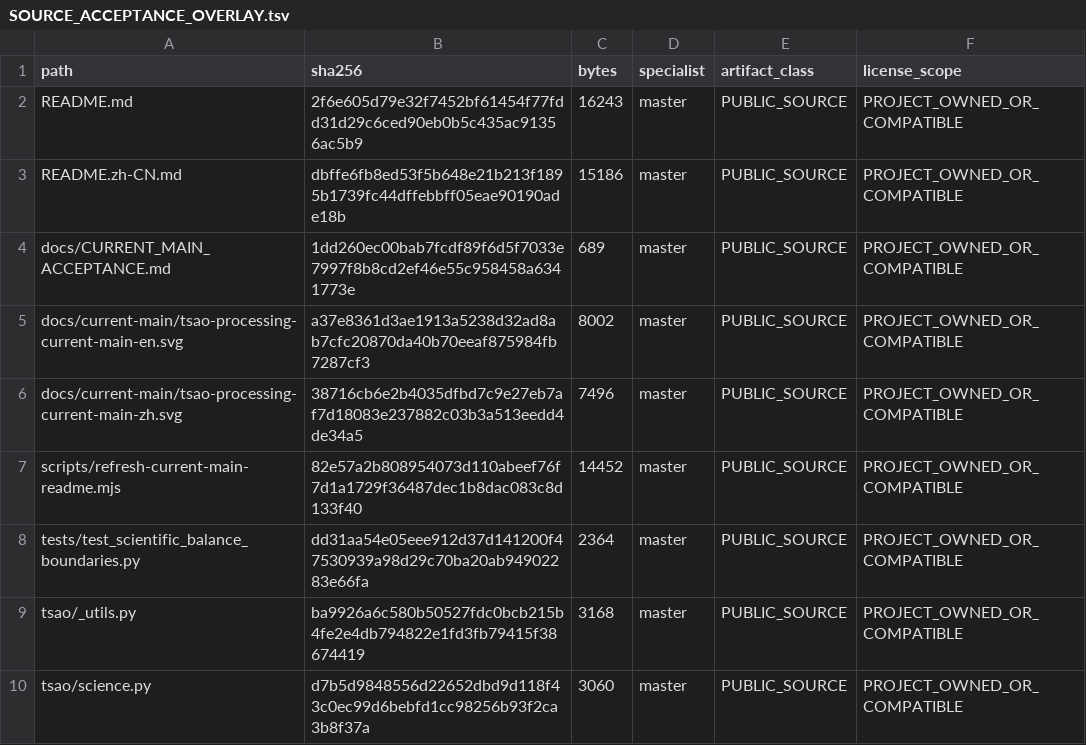
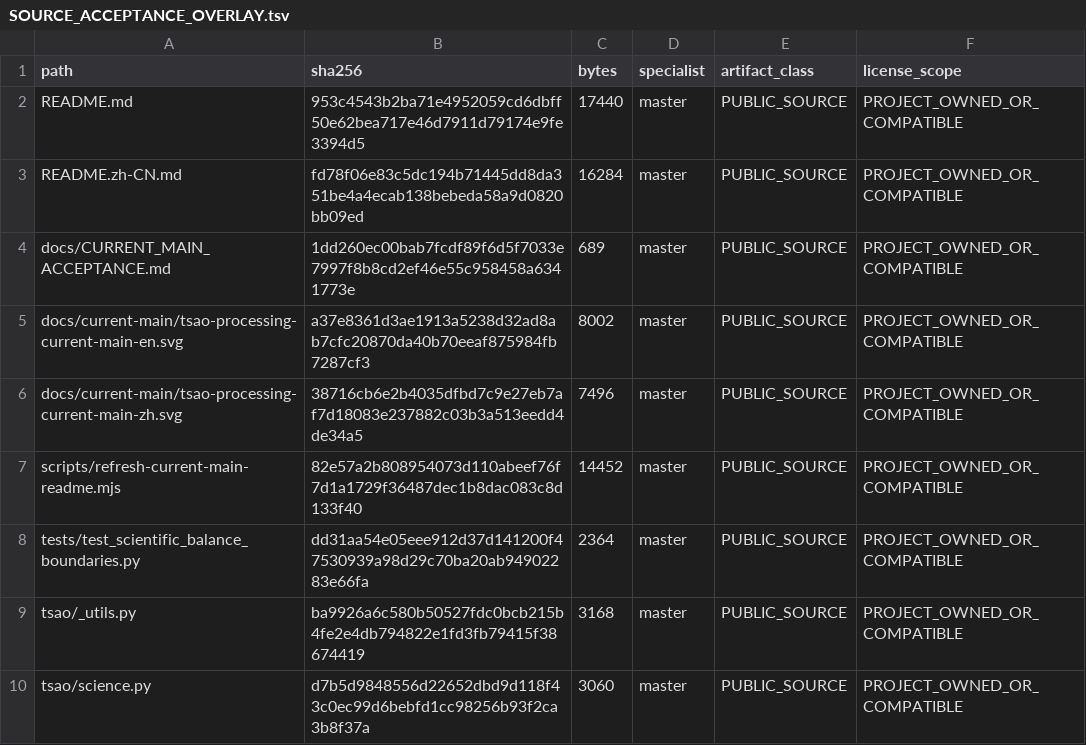
Before and after one commit to SUNHAOJUN22/TSAO-PROCESSING-SKILL, a TSV file: reports/SOURCE_ACCEPTANCE_OVERLAY.tsv, drawn as a sheet.

```diff
--- a/reports/SOURCE_ACCEPTANCE_OVERLAY.tsv
+++ b/reports/SOURCE_ACCEPTANCE_OVERLAY.tsv
@@ -1,4 +1,4 @@
 path	sha256	bytes	specialist	artifact_class	license_scope
-README.md	2f6e605d79e32f7452bf61454f77fdd31d29c6ced90eb0b5c435ac91356ac5b9	16243	master	PUBLIC_SOURCE	PROJECT_OWNED_OR_COMPATIBLE
-README.zh-CN.md	dbffe6fb8ed53f5b648e21b213f1895b1739fc44dffebbff05eae90190ade18b	15186	master	PUBLIC_SOURCE	PROJECT_OWNED_OR_COMPATIBLE
+README.md	953c4543b2ba71e4952059cd6dbff50e62bea717e46d7911d79174e9fe3394d5	17440	master	PUBLIC_SOURCE	PROJECT_OWNED_OR_COMPATIBLE
+README.zh-CN.md	fd78f06e83c5dc194b71445dd8da351be4a4ecab138bebeda58a9d0820bb09ed	16284	master	PUBLIC_SOURCE	PROJECT_OWNED_OR_COMPATIBLE
 docs/CURRENT_MAIN_ACCEPTANCE.md	1dd260ec00bab7fcdf89f6d5f7033e7997f8b8cd2ef46e55c958458a6341773e	689	master	PUBLIC_SOURCE	PROJECT_OWNED_OR_COMPATIBLE
```
Also changed, not shown: reports/SOURCE_CORE_MANIFEST.tsv, 15 other files.
